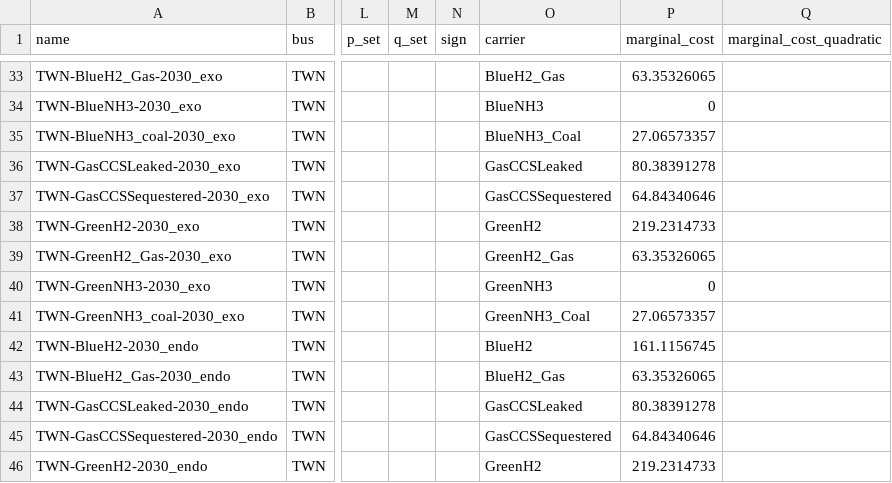
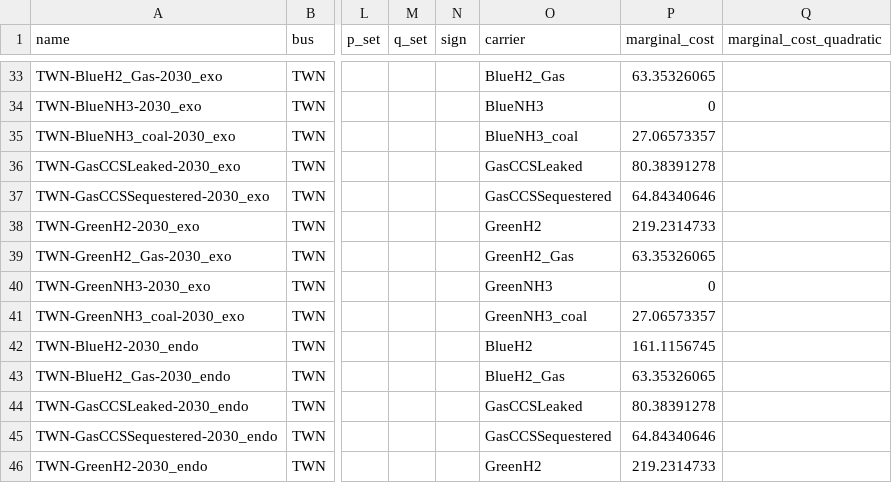
Before and after one commit to transition-zero/tza-pypsa, a CSV file: stock_models/Taiwan/generators.csv, drawn as a sheet; only a part is shown, gaps mark what is left out; the diff names each change by its address in the sheet, - before the commit and + after, or states it on an @@ line.

Commit message:
Update to cofiring carrier naming to bypass constraint setting

```diff
--- a/stock_models/Taiwan/generators.csv
+++ b/stock_models/Taiwan/generators.csv
-O35 (carrier): BlueNH3_Coal
+O35 (carrier): BlueNH3_coal
-O41 (carrier): GreenNH3_Coal
+O41 (carrier): GreenNH3_coal
```
